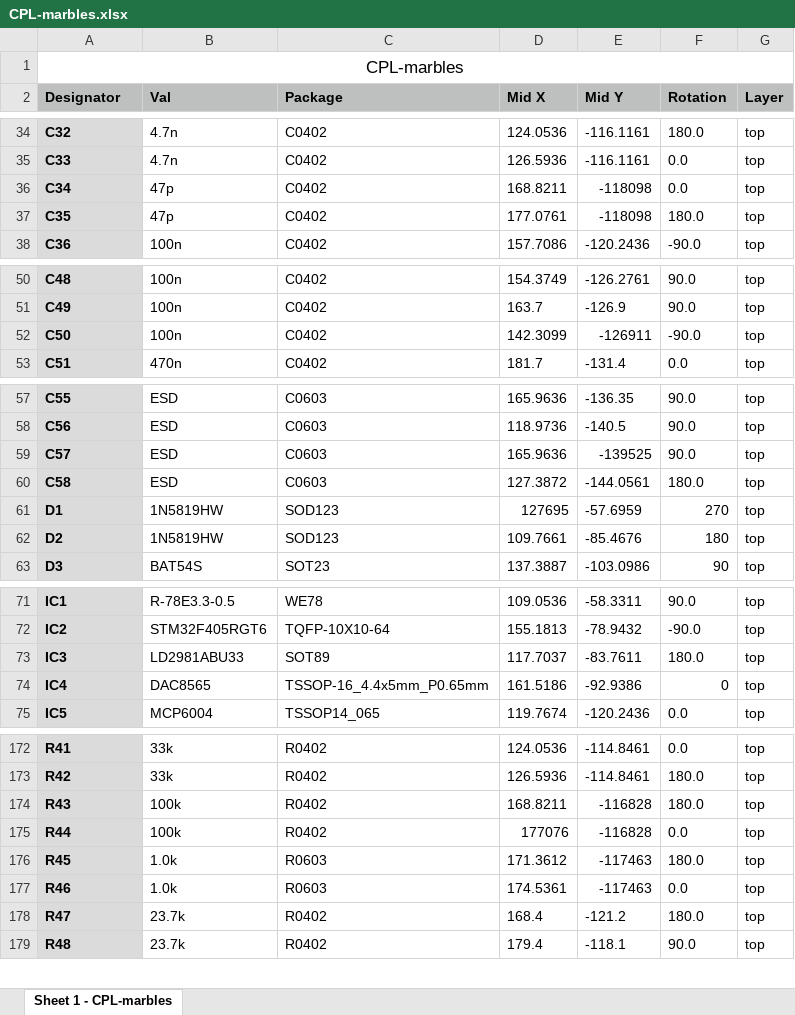
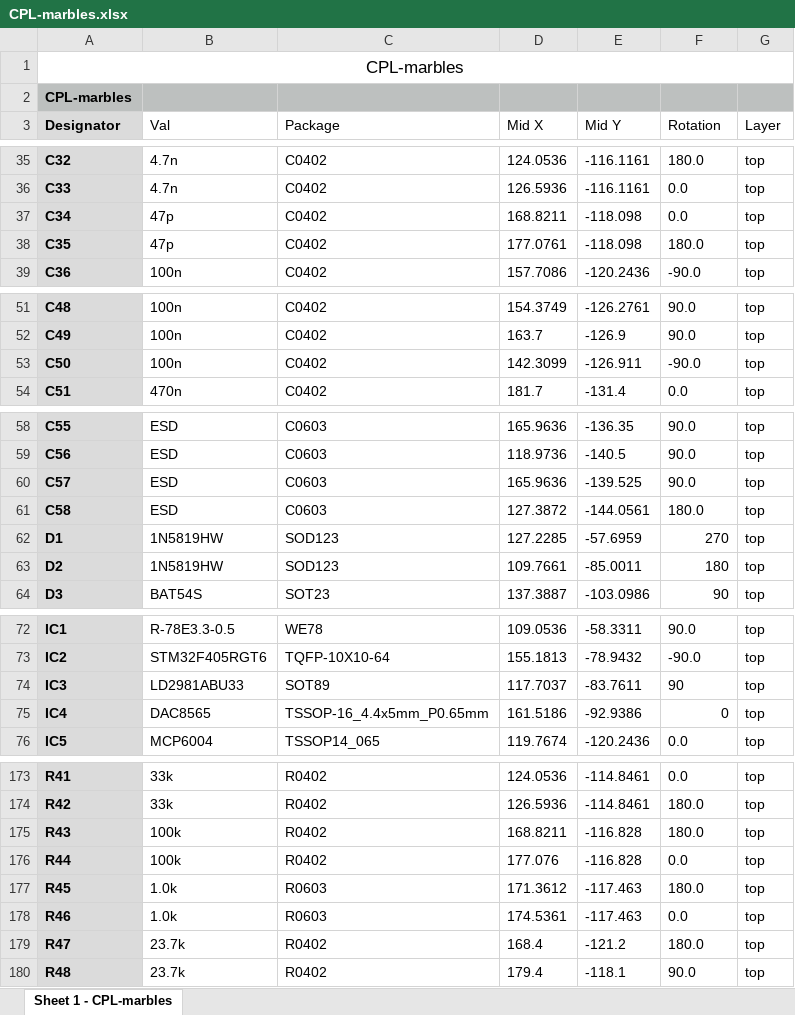
Before and after one commit to joelanders/pichenettes-eurorack, an Excel workbook: marbles/hardware_design/pcb/kicad/jlcpcb/production_files/CPL-marbles.xlsx, sheet Sheet 1 - CPL-marbles, drawn as a sheet; only a part is shown, gaps mark what is left out; values as stored, in another font and other column widths than the file's, no borders; addresses are those after the commit; the diff covers the shown part only; the diff names each change by its address in the sheet, - before the commit and + after, or states it on an @@ line.

```diff
--- a/marbles/hardware_design/pcb/kicad/jlcpcb/production_files/CPL-marbles.xlsx (sheet Sheet 1 - CPL-marbles)
+++ b/marbles/hardware_design/pcb/kicad/jlcpcb/production_files/CPL-marbles.xlsx (sheet Sheet 1 - CPL-marbles)
+row 2: CPL-marbles
-A3 fill: #BDC0BF
+A3 fill: #DBDBDB
@@ B3:G3 fill: #BDC0BF → none, bold: on → off @@
-E37:E38 (Mid Y): -118098
+E37:E38 (Mid Y): -118.098
-E53 (Mid Y): -126911
+E53 (Mid Y): -126.911
-E60 (Mid Y): -139525
+E60 (Mid Y): -139.525
-D62 (Mid X): 127695
+D62 (Mid X): 127.2285
-E63 (Mid Y): -85.4676
+E63 (Mid Y): -85.0011
-F74 (Rotation): 180.0
+F74 (Rotation): 90
-E175:E176 (Mid Y): -116828
+E175:E176 (Mid Y): -116.828
-D176 (Mid X): 177076
+D176 (Mid X): 177.076
-E177:E178 (Mid Y): -117463
+E177:E178 (Mid Y): -117.463
```
Also changed, not shown: 2 edited cells elsewhere in this sheet, 5 other files.
